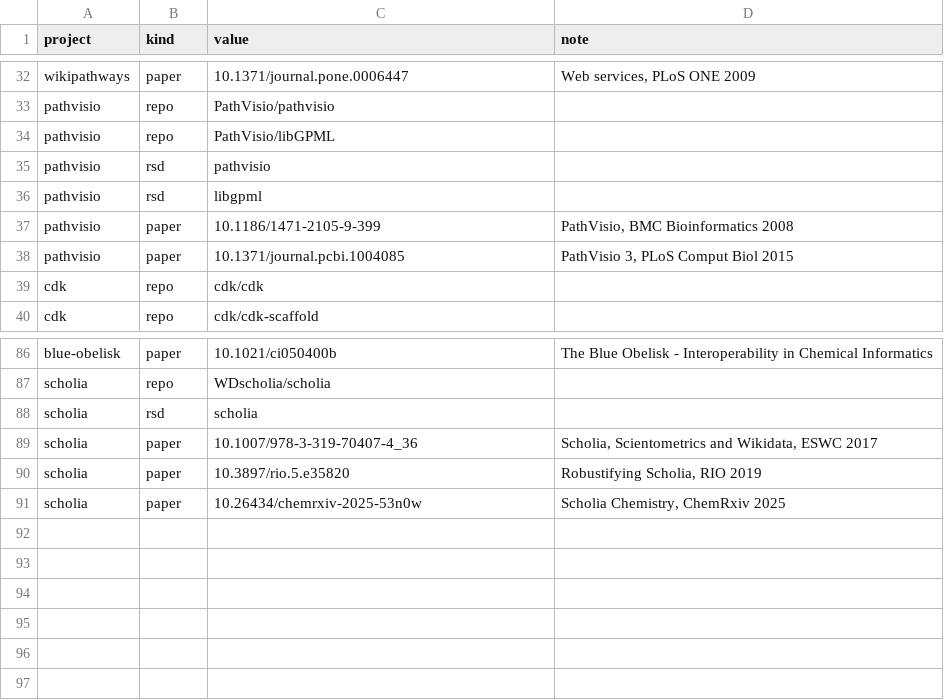
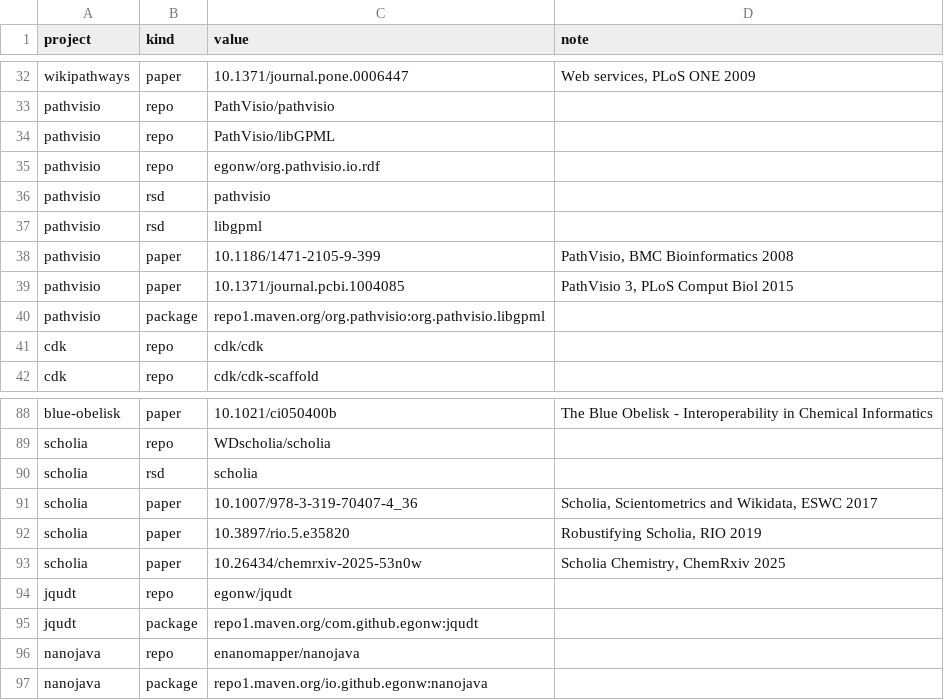
Before and after one commit to TGX-UM/tgx-outputs, a CSV file: config/identifiers.csv, drawn as a sheet; only a part is shown, gaps mark what is left out; the diff names each change by its address in the sheet, - before the commit and + after, or states it on an @@ line.

Commit message:
Added some more software

```diff
--- a/config/identifiers.csv
+++ b/config/identifiers.csv
+row 35: pathvisio | repo | egonw/org.pathvisio.io.rdf
+row 40: pathvisio | package | repo1.maven.org/org.pathvisio:org.pathvisio.libgpml
+row 94: jqudt | repo | egonw/jqudt
+row 95: jqudt | package | repo1.maven.org/com.github.egonw:jqudt
+row 96: nanojava | repo | enanomapper/nanojava
+row 97: nanojava | package | repo1.maven.org/io.github.egonw:nanojava
```
